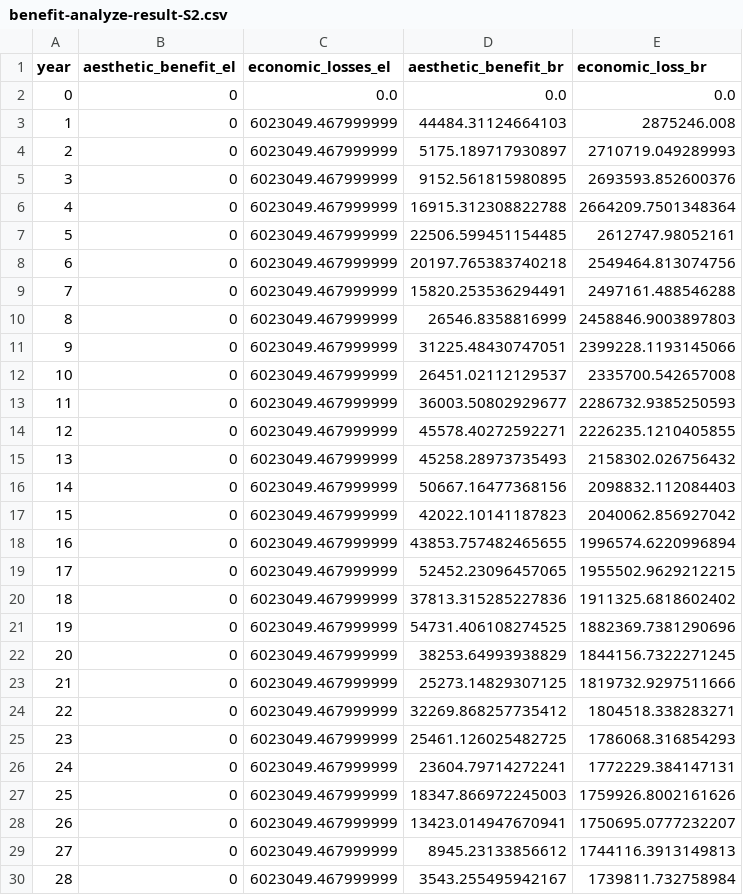
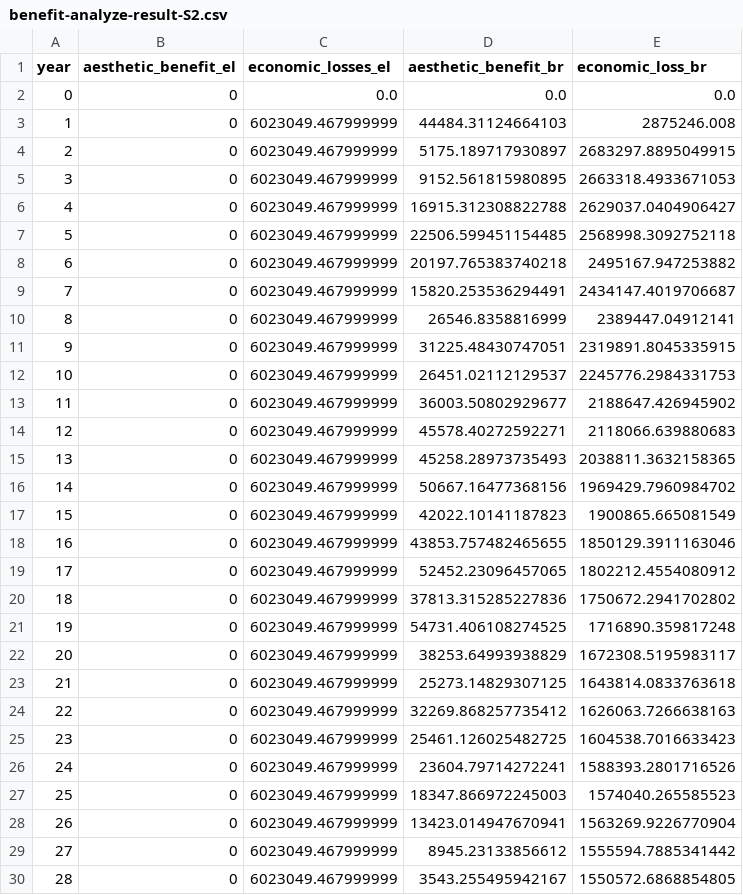
Before and after one commit to narslab/project-groundwork, a CSV file: results/outcomes/Benefit/Analyze result/benefit-analyze-result-S2.csv, drawn as a sheet; only a part is shown; the diff covers the shown part only.

Commit message:
sensitivity results with alpha=0.3

```diff
--- a/results/outcomes/Benefit/Analyze result/benefit-analyze-result-S2.csv
+++ b/results/outcomes/Benefit/Analyze result/benefit-analyze-result-S2.csv
@@ -3,28 +3,28 @@ year,aesthetic_benefit_el,economic_losses_el,aesthetic_benefit_br,economic_loss_
 1,0,6023049.467999999,44484.31124664103,2875246.008
-2,0,6023049.467999999,5175.189717930897,2710719.049289993
-3,0,6023049.467999999,9152.561815980895,2693593.852600376
-4,0,6023049.467999999,16915.312308822788,2664209.7501348364
-5,0,6023049.467999999,22506.599451154485,2612747.98052161
-6,0,6023049.467999999,20197.765383740218,2549464.813074756
-7,0,6023049.467999999,15820.253536294491,2497161.488546288
-8,0,6023049.467999999,26546.8358816999,2458846.9003897803
-9,0,6023049.467999999,31225.48430747051,2399228.1193145066
-10,0,6023049.467999999,26451.02112129537,2335700.542657008
-11,0,6023049.467999999,36003.50802929677,2286732.9385250593
-12,0,6023049.467999999,45578.40272592271,2226235.1210405855
-13,0,6023049.467999999,45258.28973735493,2158302.026756432
-14,0,6023049.467999999,50667.16477368156,2098832.112084403
-15,0,6023049.467999999,42022.10141187823,2040062.856927042
-16,0,6023049.467999999,43853.757482465655,1996574.6220996894
-17,0,6023049.467999999,52452.23096457065,1955502.9629212215
-18,0,6023049.467999999,37813.315285227836,1911325.6818602402
-19,0,6023049.467999999,54731.406108274525,1882369.7381290696
-20,0,6023049.467999999,38253.64993938829,1844156.7322271245
-21,0,6023049.467999999,25273.14829307125,1819732.9297511666
-22,0,6023049.467999999,32269.868257735412,1804518.338283271
-23,0,6023049.467999999,25461.126025482725,1786068.316854293
-24,0,6023049.467999999,23604.79714272241,1772229.384147131
-25,0,6023049.467999999,18347.866972245003,1759926.8002161626
-26,0,6023049.467999999,13423.014947670941,1750695.0777232207
-27,0,6023049.467999999,8945.23133856612,1744116.3913149813
-28,0,6023049.467999999,3543.255495942167,1739811.732758984
+2,0,6023049.467999999,5175.189717930897,2683297.8895049915
+3,0,6023049.467999999,9152.561815980895,2663318.4933671053
+4,0,6023049.467999999,16915.312308822788,2629037.0404906427
+5,0,6023049.467999999,22506.599451154485,2568998.3092752118
+6,0,6023049.467999999,20197.765383740218,2495167.947253882
+7,0,6023049.467999999,15820.253536294491,2434147.4019706687
+8,0,6023049.467999999,26546.8358816999,2389447.04912141
+9,0,6023049.467999999,31225.48430747051,2319891.8045335915
+10,0,6023049.467999999,26451.02112129537,2245776.2984331753
+11,0,6023049.467999999,36003.50802929677,2188647.426945902
+12,0,6023049.467999999,45578.40272592271,2118066.639880683
+13,0,6023049.467999999,45258.28973735493,2038811.3632158365
+14,0,6023049.467999999,50667.16477368156,1969429.7960984702
+15,0,6023049.467999999,42022.10141187823,1900865.665081549
+16,0,6023049.467999999,43853.757482465655,1850129.3911163046
+17,0,6023049.467999999,52452.23096457065,1802212.4554080912
+18,0,6023049.467999999,37813.315285227836,1750672.2941702802
+19,0,6023049.467999999,54731.406108274525,1716890.359817248
+20,0,6023049.467999999,38253.64993938829,1672308.5195983117
+21,0,6023049.467999999,25273.14829307125,1643814.0833763618
+22,0,6023049.467999999,32269.868257735412,1626063.7266638163
+23,0,6023049.467999999,25461.126025482725,1604538.7016633423
+24,0,6023049.467999999,23604.79714272241,1588393.2801716526
+25,0,6023049.467999999,18347.866972245003,1574040.265585523
+26,0,6023049.467999999,13423.014947670941,1563269.9226770904
+27,0,6023049.467999999,8945.23133856612,1555594.7885341442
+28,0,6023049.467999999,3543.255495942167,1550572.6868854805
```
Also changed, not shown: 11 edited cells elsewhere in this file, results/outcomes/Benefit/Analyze result/ npv_benefit.csv, results/outcomes/Benefit/Analyze result/benefit-analyze-result-S10.csv, 10 other files.
